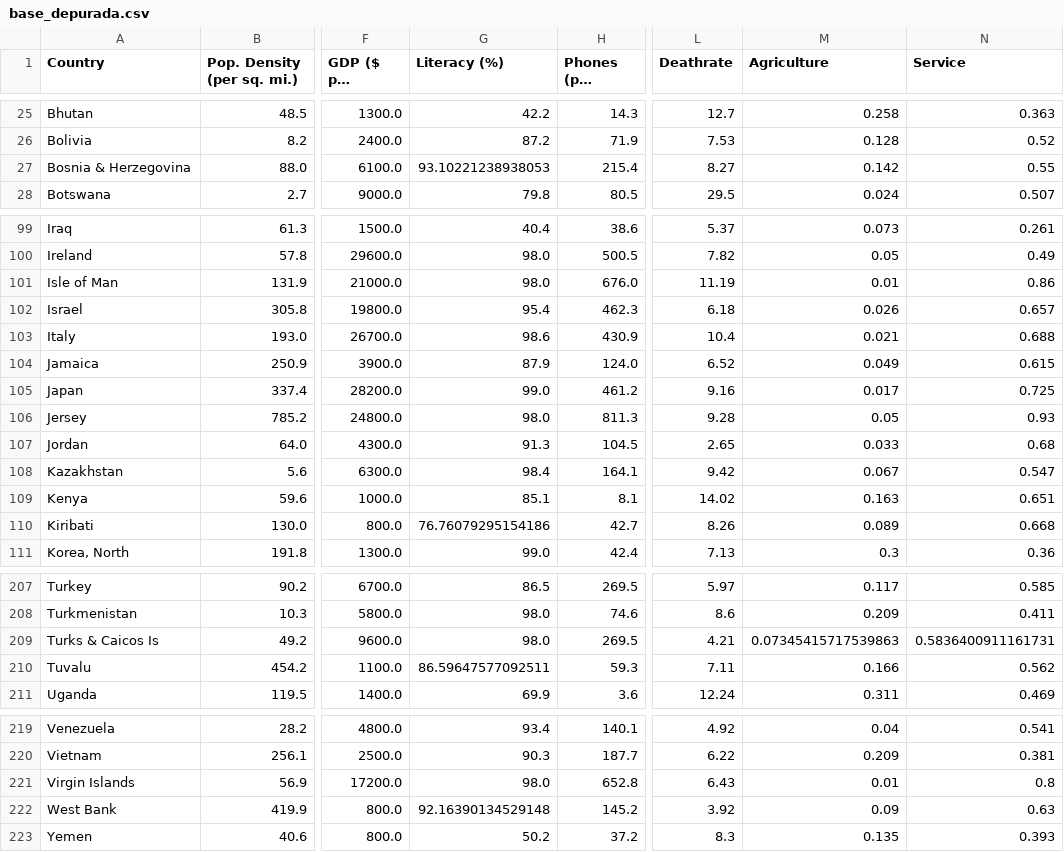
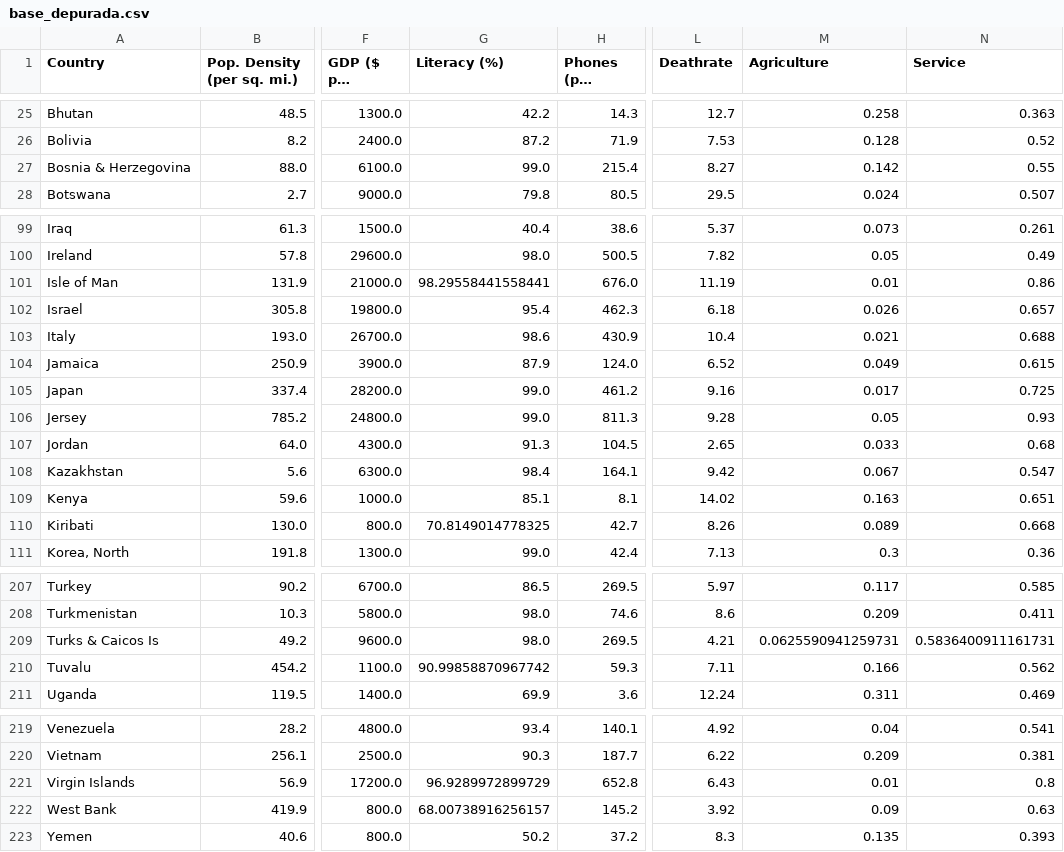
Before and after one commit to Eduardodelacruzmaldonado/Proyecto_PCA_Datos_Mundo, a CSV file: resultados/base_depurada.csv, drawn as a sheet; only a part is shown, gaps mark what is left out; long unchanged cells end in …; the diff covers the shown part only; the diff names each change by its address in the sheet, - before the commit and + after, or states it on an @@ line.

```diff
--- a/resultados/base_depurada.csv
+++ b/resultados/base_depurada.csv
-G27 (Literacy (%)): 93.10221238938053
+G27 (Literacy (%)): 99.0
-G101 (Literacy (%)): 98.0
+G101 (Literacy (%)): 98.29558441558441
-G106 (Literacy (%)): 98.0
+G106 (Literacy (%)): 99.0
-G110 (Literacy (%)): 76.76079295154186
+G110 (Literacy (%)): 70.8149014778325
-M209 (Agriculture): 0.07345415717539863
+M209 (Agriculture): 0.0625590941259731
-G210 (Literacy (%)): 86.59647577092511
+G210 (Literacy (%)): 90.99858870967742
-G221 (Literacy (%)): 98.0
+G221 (Literacy (%)): 96.9289972899729
-G222 (Literacy (%)): 92.16390134529148
+G222 (Literacy (%)): 68.00738916256157
```
Also changed, not shown: 29 edited cells elsewhere in this file, resultados/base_transformada.csv, resultados/matriz_cargas.csv, 40 other files.
